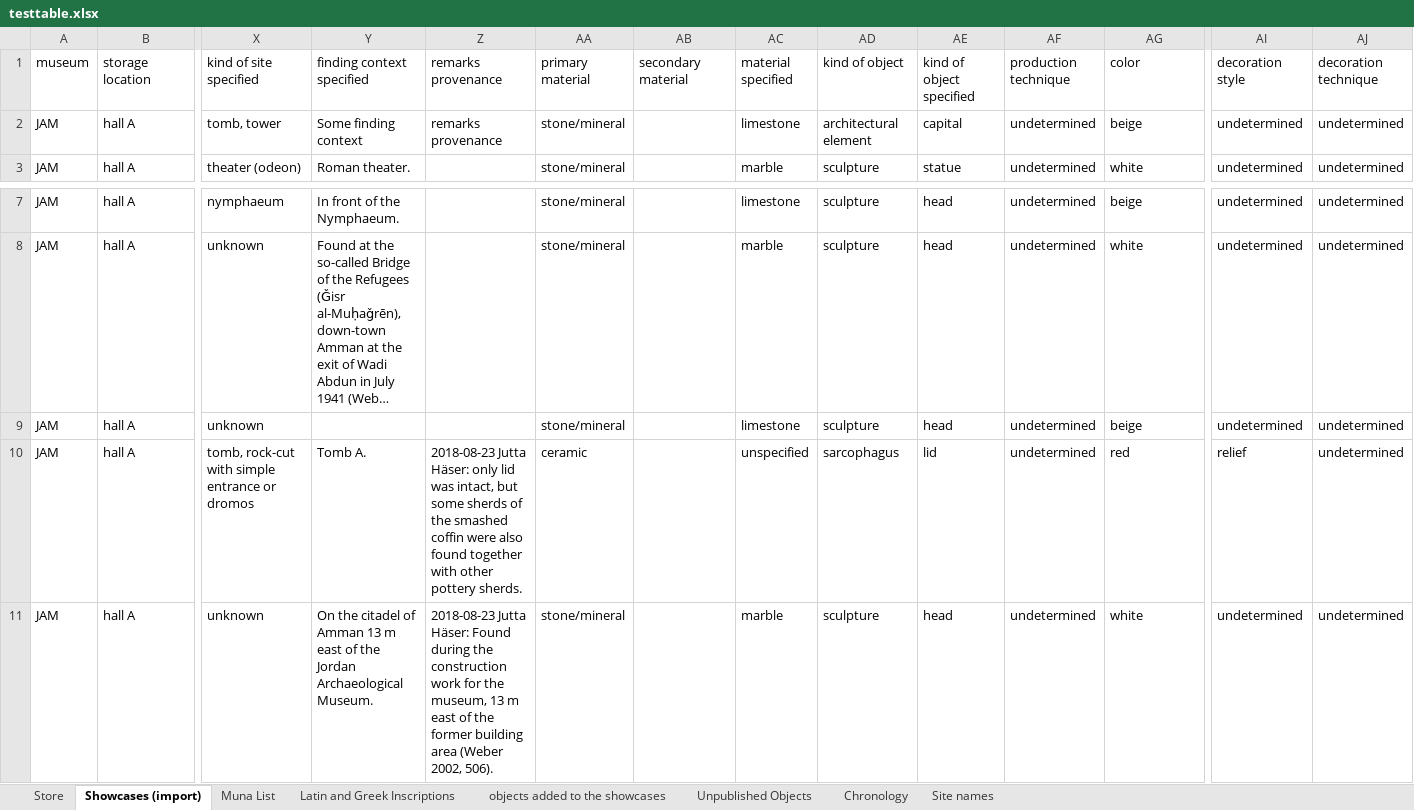
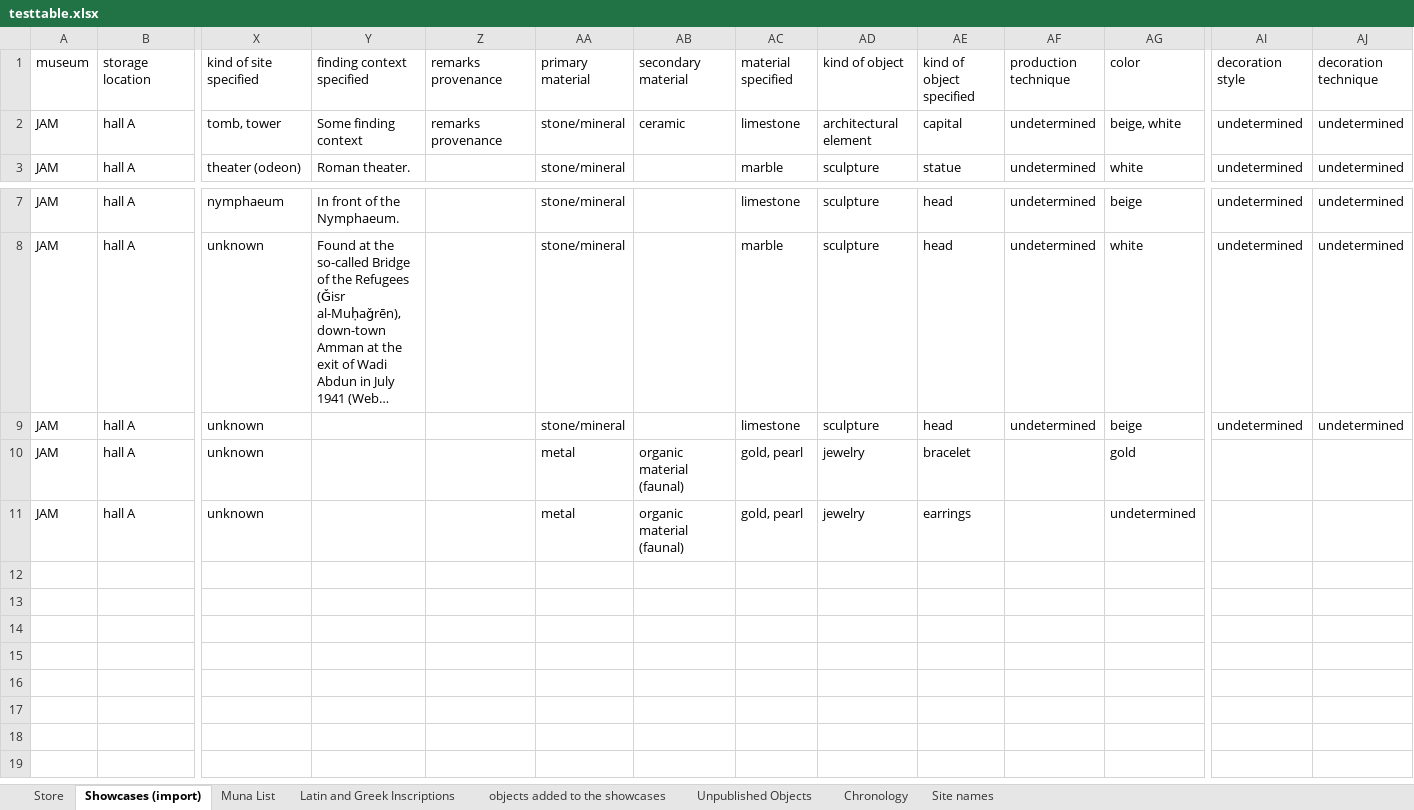
Before and after one commit to bernb/dojam, an Excel workbook: testtable.xlsx, sheet Showcases (import), drawn as a sheet; only a part is shown, gaps mark what is left out; long unchanged cells end in …; values as stored, in another font and other column widths than the file's, no borders; removed rows and columns are numbered as before the commit, all else as after; rows hold the shown columns only; the diff names each change by its address in the sheet, - before the commit and + after, or states it on an @@ line.

Commit message:
Implement import of color and material

```diff
--- a/testtable.xlsx (sheet Showcases (import))
+++ b/testtable.xlsx (sheet Showcases (import))
-AB2 (secondary material): (empty)
+AB2 (secondary material): ceramic
-AG2 (color): beige
+AG2 (color): beige, white
-row 10: JAM | hall A | tomb, rock-cut with simple entrance or dromos | Tomb A. | 2018-08-23 Jutta Häser: only lid was intact, but some sherds of the smashed coffin were also found together with other pottery sherds. | ceramic |  | unspecified | sarcophagus | lid | undetermined | red | relief | undetermined
-row 11: JAM | hall A | unknown | On the citadel of Amman 13 m east of the Jordan Archaeological Museum. | 2018-08-23 Jutta Häser: Found during the construction work for the museum, 13 m east of the former building area (Weber 2002, 506). | stone/mineral |  | marble | sculpture | head | undetermined | white | undetermined | undetermined
+row 10: JAM | hall A | unknown |  |  | metal | organic material (faunal) | gold, pearl | jewelry | bracelet |  | gold
+row 11: JAM | hall A | unknown |  |  | metal | organic material (faunal) | gold, pearl | jewelry | earrings |  | undetermined
```
Also changed, not shown: 3 other files.
